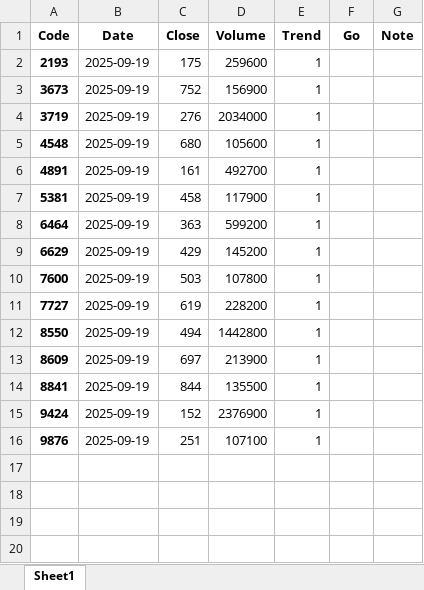
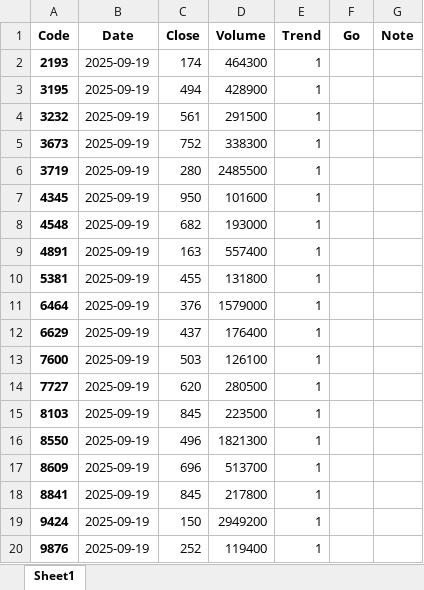
Before and after one commit to bitwalk123/stock, an Excel workbook: parabolic/2025/09/19/parabolic.xlsx, sheet Sheet1, drawn as a sheet; values as stored, in another font and other column widths than the file's, no borders; addresses are those after the commit; the diff names each change by its address in the sheet, - before the commit and + after, or states it on an @@ line.

```diff
--- a/parabolic/2025/09/19/parabolic.xlsx (sheet Sheet1)
+++ b/parabolic/2025/09/19/parabolic.xlsx (sheet Sheet1)
-C2 (Close): 175
+C2 (Close): 174
-D2 (Volume): 259600
+D2 (Volume): 464300
+row 3: 3195 | 2025-09-19 | 494 | 428900 | 1
+row 4: 3232 | 2025-09-19 | 561 | 291500 | 1
-D5 (Volume): 156900
+D5 (Volume): 338300
-C6 (Close): 276
+C6 (Close): 280
-D6 (Volume): 2034000
+D6 (Volume): 2485500
+row 7: 4345 | 2025-09-19 | 950 | 101600 | 1
-C8 (Close): 680
+C8 (Close): 682
-D8 (Volume): 105600
+D8 (Volume): 193000
-C9 (Close): 161
+C9 (Close): 163
-D9 (Volume): 492700
+D9 (Volume): 557400
-C10 (Close): 458
+C10 (Close): 455
-D10 (Volume): 117900
+D10 (Volume): 131800
-C11 (Close): 363
+C11 (Close): 376
-D11 (Volume): 599200
+D11 (Volume): 1579000
-C12 (Close): 429
+C12 (Close): 437
-D12 (Volume): 145200
+D12 (Volume): 176400
-D13 (Volume): 107800
+D13 (Volume): 126100
-C14 (Close): 619
+C14 (Close): 620
-D14 (Volume): 228200
+D14 (Volume): 280500
+row 15: 8103 | 2025-09-19 | 845 | 223500 | 1
-C16 (Close): 494
+C16 (Close): 496
-D16 (Volume): 1442800
+D16 (Volume): 1821300
-C17 (Close): 697
+C17 (Close): 696
-D17 (Volume): 213900
+D17 (Volume): 513700
-C18 (Close): 844
+C18 (Close): 845
-D18 (Volume): 135500
+D18 (Volume): 217800
-C19 (Close): 152
+C19 (Close): 150
-D19 (Volume): 2376900
+D19 (Volume): 2949200
-C20 (Close): 251
+C20 (Close): 252
-D20 (Volume): 107100
+D20 (Volume): 119400
```
Also changed, not shown: 19 other files.
